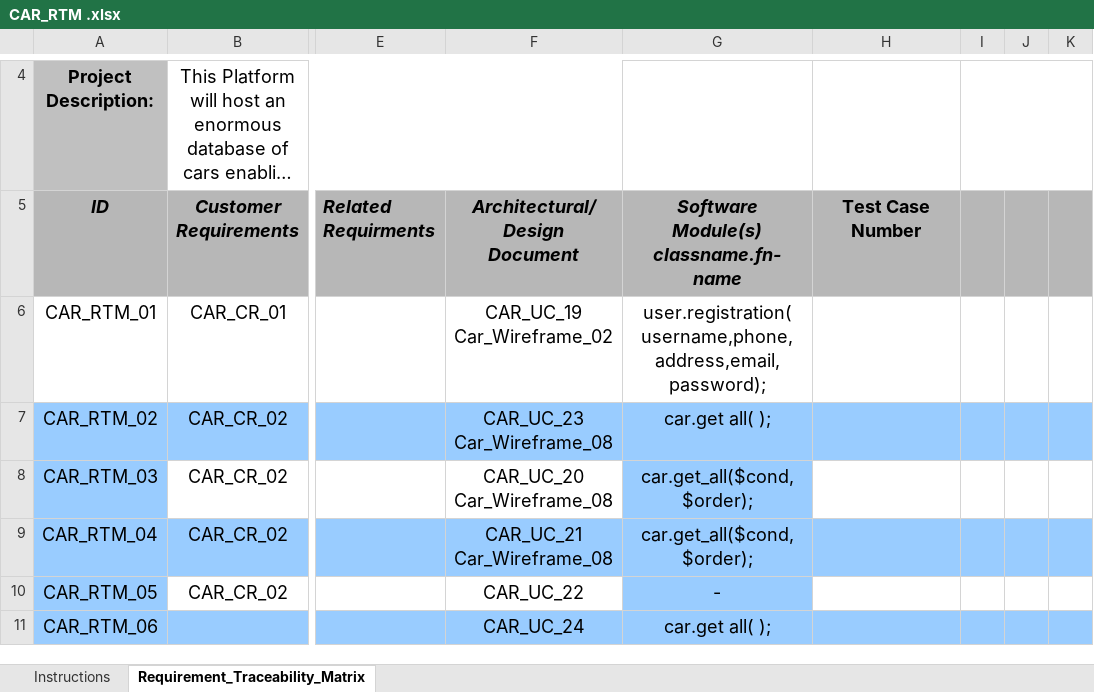
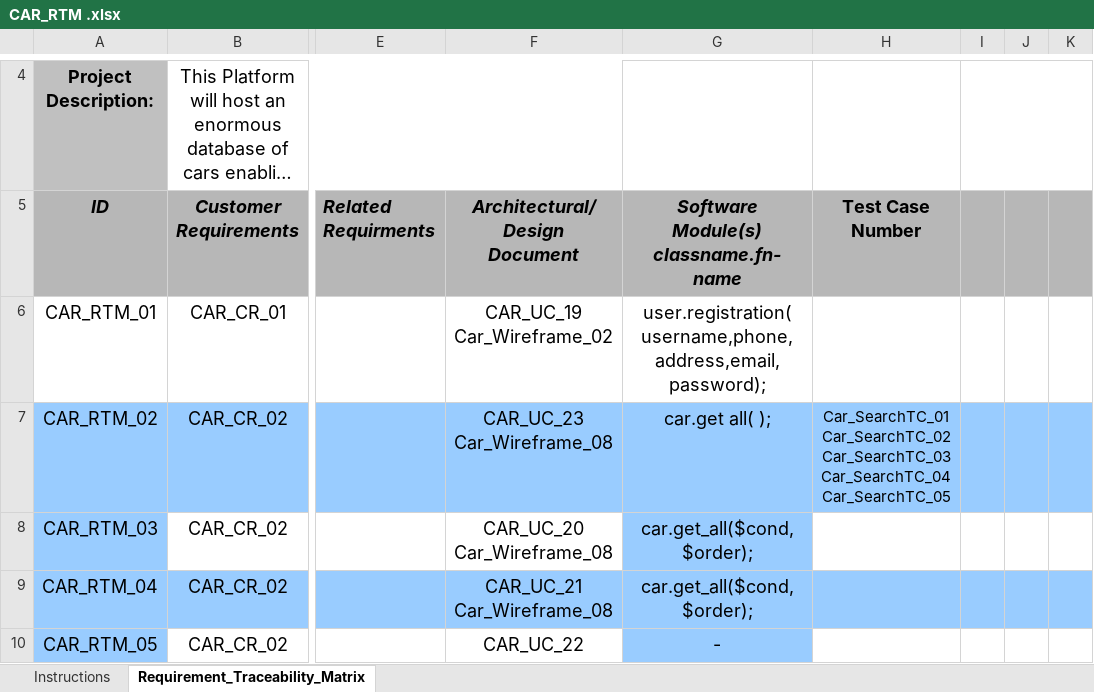
Before and after one commit to FatmaMohamedSoliman/CarPurchasing, an Excel workbook: Requirments/CAR_RTM .xlsx, sheet Requirement_Traceability_Matrix, drawn as a sheet; only a part is shown, gaps mark what is left out; the shorter side is filled out with more unchanged rows; long unchanged cells end in …; values as stored, in another font and other column widths than the file's, no borders; conditional formats not drawn; ↵ is a line break in a cell; the diff names each change by its address in the sheet, - before the commit and + after, or states it on an @@ line.

Commit message:
add SRS_02 TC Ids

```diff
--- a/Requirments/CAR_RTM .xlsx (sheet Requirement_Traceability_Matrix)
+++ b/Requirments/CAR_RTM .xlsx (sheet Requirement_Traceability_Matrix)
-H7 (Test Case Number): (empty)
+H7 (Test Case Number): Car_SearchTC_01 ↵ Car_SearchTC_02 ↵ Car_SearchTC_03 ↵ Car_SearchTC_04 ↵ Car_SearchTC_05
```
